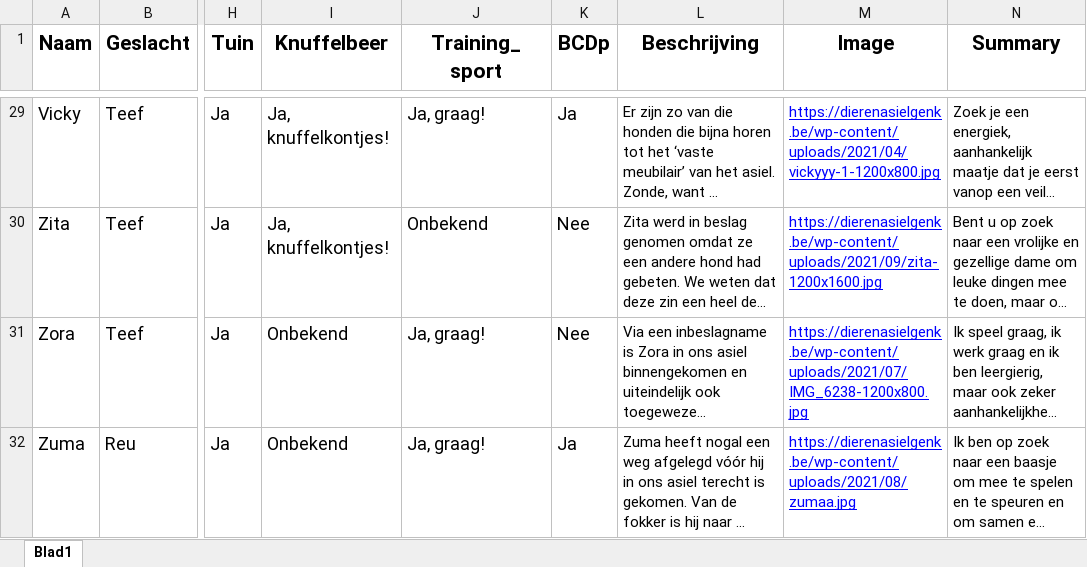
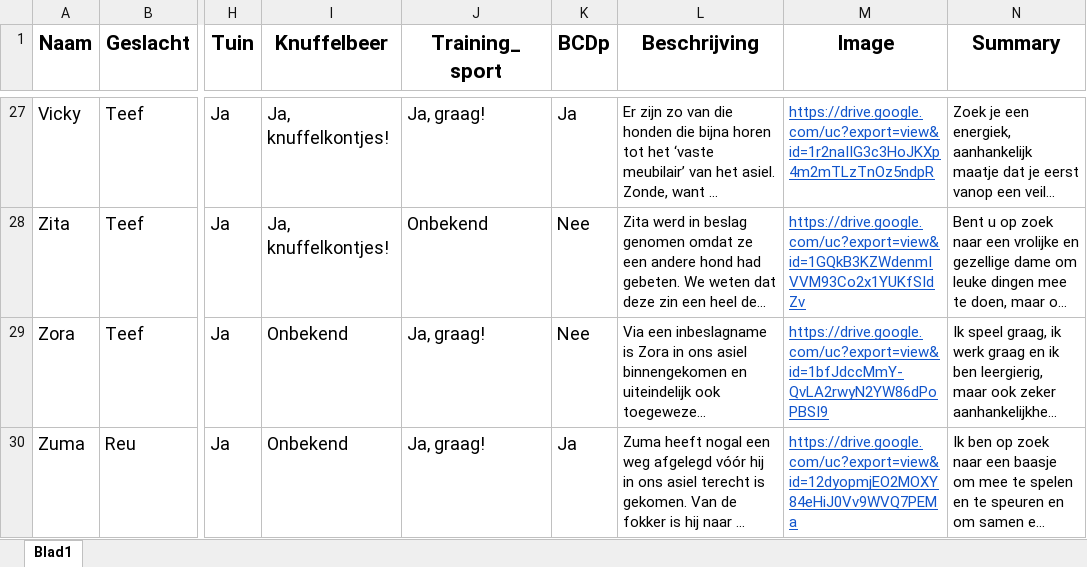
Before and after one commit to MoutPessemier/HCIPaper, an Excel workbook: backend/app/Dogs.xlsx, sheet Blad1, drawn as a sheet; only a part is shown, gaps mark what is left out; long unchanged cells end in …; values as stored, in another font and other column widths than the file's, no borders; charts and pictures not drawn; addresses are those after the commit; the diff covers the shown part only; the diff names each change by its address in the sheet, - before the commit and + after, or states it on an @@ line.

```diff
--- a/backend/app/Dogs.xlsx (sheet Blad1)
+++ b/backend/app/Dogs.xlsx (sheet Blad1)
-M27:M30 text colour: #0000FF
+M27:M30 text colour: #1155CC
-M27 (Image): https://dierenasielgenk.be/wp-content/uploads/2021/04/vickyyy-1-1200x800.jpg
+M27 (Image): https://drive.google.com/uc?export=view&id=1r2naIIG3c3HoJKXp4m2mTLzTnOz5ndpR
-M28 (Image): https://dierenasielgenk.be/wp-content/uploads/2021/09/zita-1200x1600.jpg
+M28 (Image): https://drive.google.com/uc?export=view&id=1GQkB3KZWdenmIVVM93Co2x1YUKfSIdZv
-M29 (Image): https://dierenasielgenk.be/wp-content/uploads/2021/07/IMG_6238-1200x800.jpg
+M29 (Image): https://drive.google.com/uc?export=view&id=1bfJdccMmY-QvLA2rwyN2YW86dPoPBSI9
-M30 (Image): https://dierenasielgenk.be/wp-content/uploads/2021/08/zumaa.jpg
+M30 (Image): https://drive.google.com/uc?export=view&id=12dyopmjEO2MOXY84eHiJ0Vv9WVQ7PEMa
```
Also changed, not shown: 2 removed rows, 25 edited cells and cell formats elsewhere in this sheet, charts or pictures, 1 other file.
